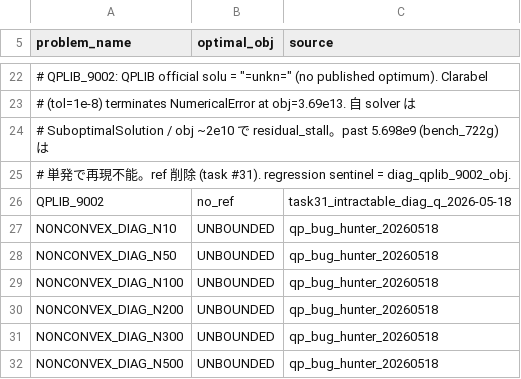
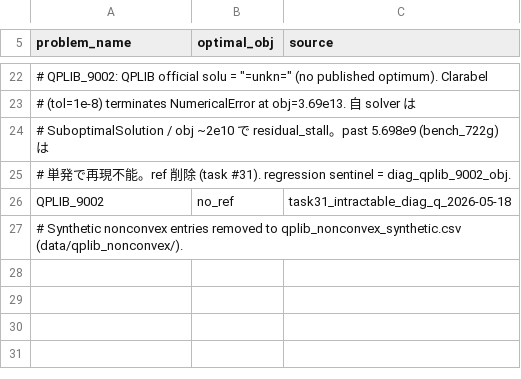
Before and after one commit to hika019/Otspot, a CSV file: data/baseline_objectives/qplib.csv, drawn as a sheet; only a part is shown, gaps mark what is left out; removed rows and columns are numbered as before the commit, all else as after; the diff names each change by its address in the sheet, - before the commit and + after, or states it on an @@ line.

```diff
--- a/data/baseline_objectives/qplib.csv
+++ b/data/baseline_objectives/qplib.csv
-row 27: NONCONVEX_DIAG_N10 | UNBOUNDED | qp_bug_hunter_20260518
-row 28: NONCONVEX_DIAG_N50 | UNBOUNDED | qp_bug_hunter_20260518
-row 29: NONCONVEX_DIAG_N100 | UNBOUNDED | qp_bug_hunter_20260518
-row 30: NONCONVEX_DIAG_N200 | UNBOUNDED | qp_bug_hunter_20260518
-row 31: NONCONVEX_DIAG_N300 | UNBOUNDED | qp_bug_hunter_20260518
-row 32: NONCONVEX_DIAG_N500 | UNBOUNDED | qp_bug_hunter_20260518
+row 27: # Synthetic nonconvex entries removed to qplib_nonconvex_synthetic.csv (data/qplib_nonconvex/).
```
Also changed, not shown: data/baseline_objectives/netlib_lp.csv, 6 other files.
